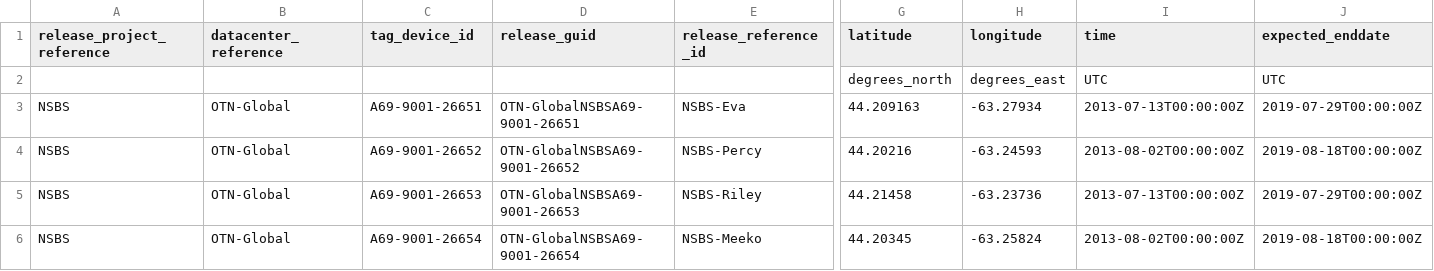
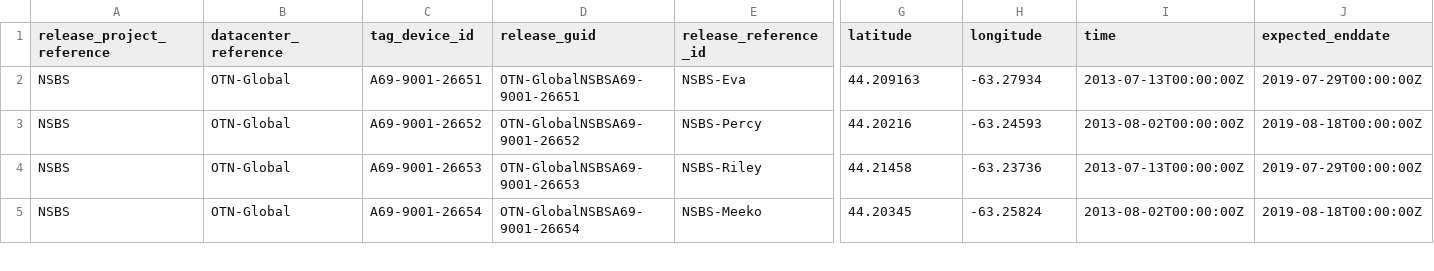
Before and after one commit to vinayudyawer/SharkRay-Dispersal-Kernels, a CSV file: Data/Acoustic data/OTN/otn_aat_tag_releases.csv, drawn as a sheet; only a part is shown, gaps mark what is left out; rows hold the shown columns only; the diff names each change by its address in the sheet, - before the commit and + after, or states it on an @@ line.

```diff
--- a/Data/Acoustic data/OTN/otn_aat_tag_releases.csv
+++ b/Data/Acoustic data/OTN/otn_aat_tag_releases.csv
-row 2:  |  |  |  |  | degrees_north | degrees_east | UTC | UTC
```
Also changed, not shown: Data/Acoustic data/OTN/otn_aat_animals.csv, Data/Acoustic data/OTN/otn_aat_project_attributes.csv, 3 other files.
